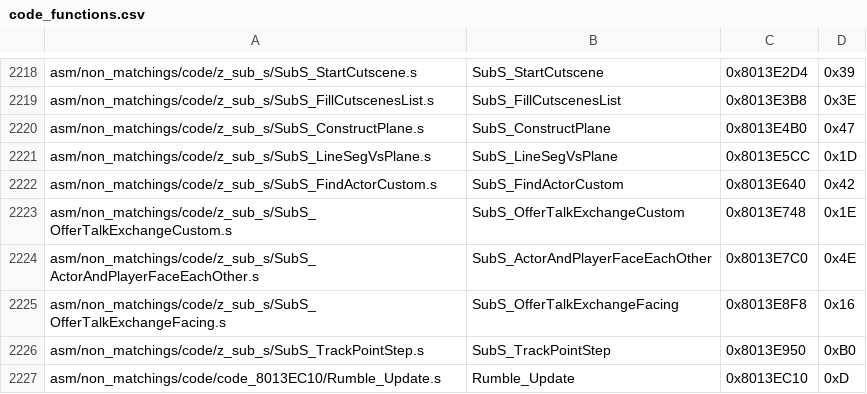
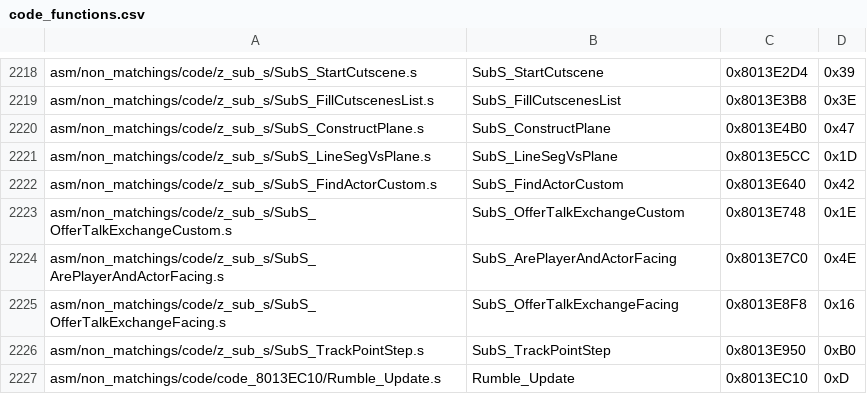
Before and after one commit to OoTMM/core, a CSV file: packages/game/libs/mm/tools/sizes/code_functions.csv, drawn as a sheet; only a part is shown, gaps mark what is left out.

```diff
--- a/packages/game/libs/mm/tools/sizes/code_functions.csv
+++ b/packages/game/libs/mm/tools/sizes/code_functions.csv
@@ -2223,3 +2223,3 @@ asm/non_matchings/code/z_sub_s/SubS_FindActorCustom.s,SubS_FindActorCustom,0x801
 asm/non_matchings/code/z_sub_s/SubS_OfferTalkExchangeCustom.s,SubS_OfferTalkExchangeCustom,0x8013E748,0x1E
-asm/non_matchings/code/z_sub_s/SubS_ActorAndPlayerFaceEachOther.s,SubS_ActorAndPlayerFaceEachOther,0x8013E7C0,0x4E
+asm/non_matchings/code/z_sub_s/SubS_ArePlayerAndActorFacing.s,SubS_ArePlayerAndActorFacing,0x8013E7C0,0x4E
 asm/non_matchings/code/z_sub_s/SubS_OfferTalkExchangeFacing.s,SubS_OfferTalkExchangeFacing,0x8013E8F8,0x16
```
Also changed, not shown: 14 other files.
